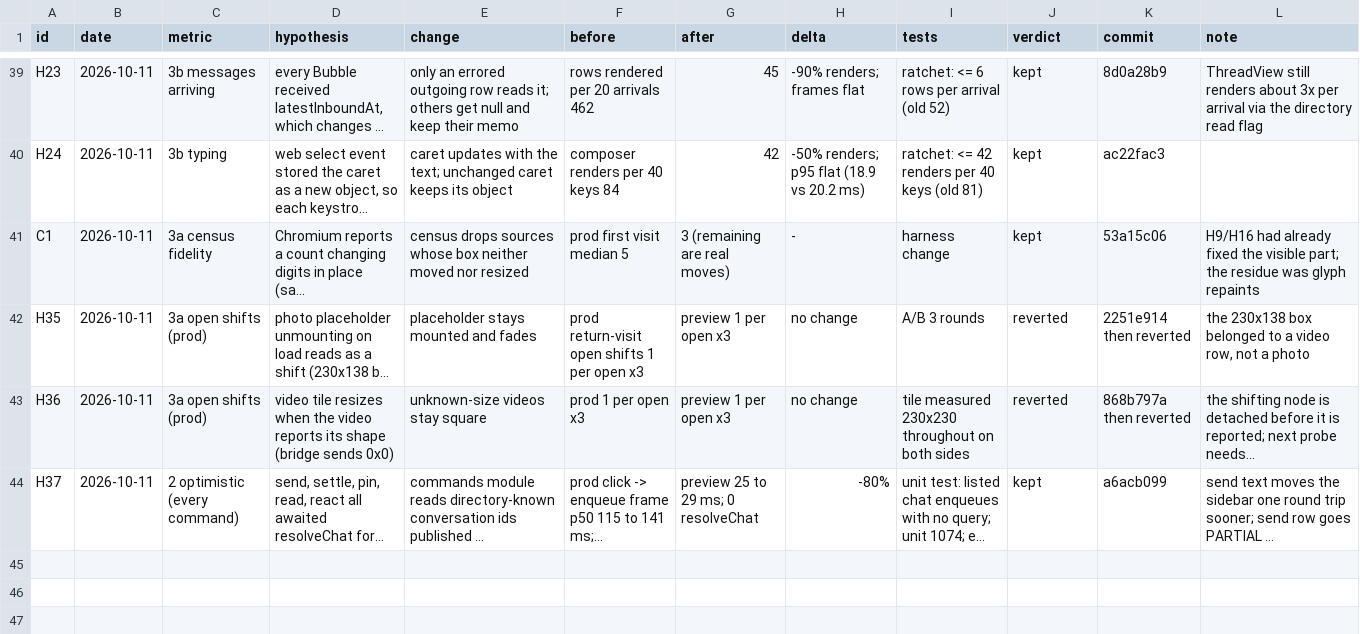
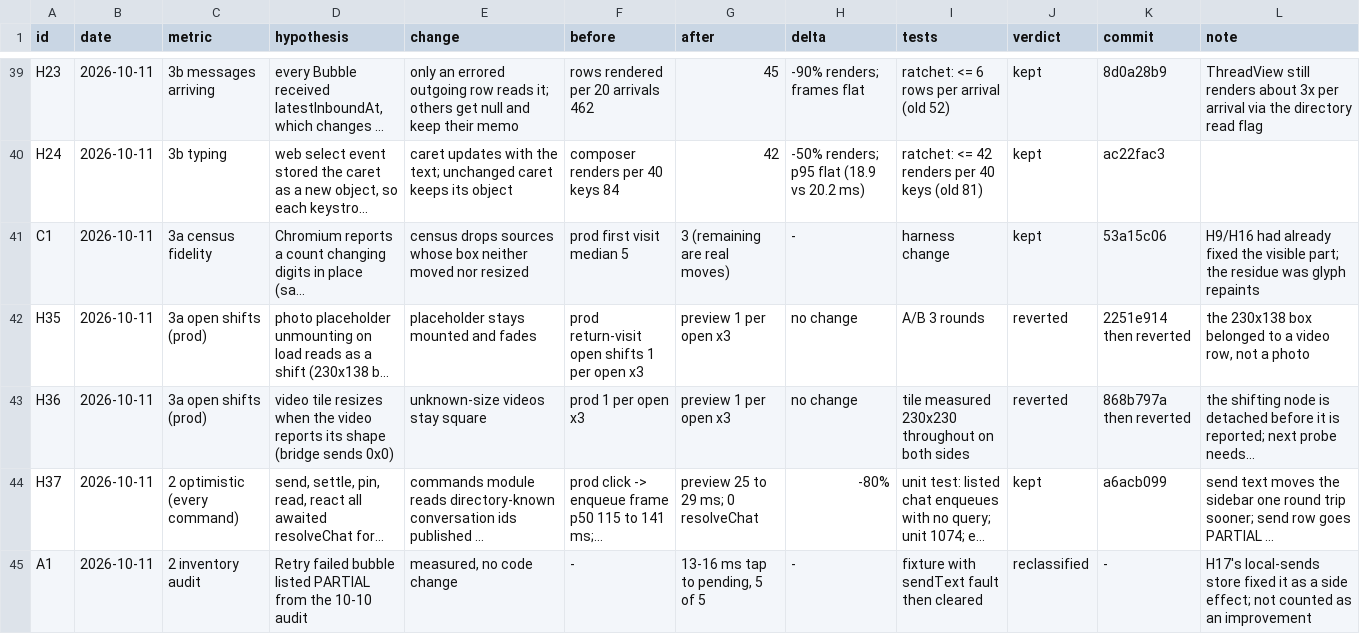
Before and after one commit to mimen/master-db, a TSV file: apps/imsg/docs/hillclimb/decisions.tsv, drawn as a sheet; only a part is shown, gaps mark what is left out; long unchanged cells end in …; the diff names each change by its address in the sheet, - before the commit and + after, or states it on an @@ line.

```diff
--- a/apps/imsg/docs/hillclimb/decisions.tsv
+++ b/apps/imsg/docs/hillclimb/decisions.tsv
+row 45: A1 | 2026-10-11 | 2 inventory audit | Retry failed bubble listed PARTIAL from the 10-10 audit | measured, no code change | - | 13-16 ms tap to pending, 5 of 5 | - | fixture with sendText fault then cleared | reclassified | - | H17's local-sends store fixed it as a side effect; not counted as an improvement
```
Also changed, not shown: 1 other file.
